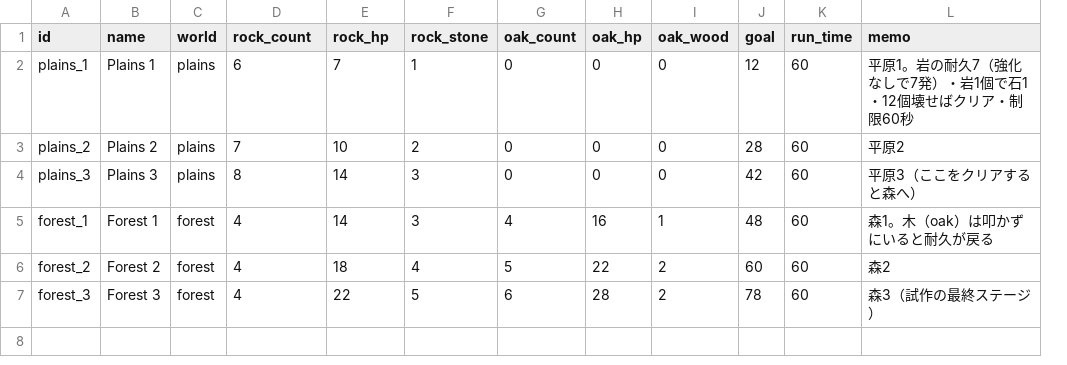
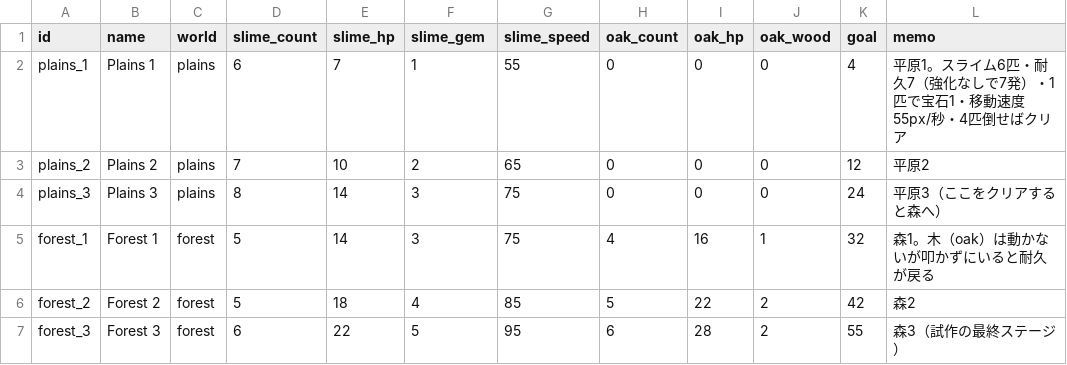
Before and after one commit to elefolo4565/fantasyIncremental, a CSV file: data/stages.csv, drawn as a sheet; removed rows and columns are numbered as before the commit, all else as after; the diff names each change by its address in the sheet, - before the commit and + after, or states it on an @@ line.

```diff
--- a/data/stages.csv
+++ b/data/stages.csv
+column G (slime_speed), rows 2-7: 55 | 65 | 75 | 75 | 85 | 95
-column K (run_time), rows 2-7: all 60
-D1: rock_count
+D1: slime_count
-E1: rock_hp
+E1: slime_hp
-F1: rock_stone
+F1: slime_gem
-K2 (goal): 12
+K2 (goal): 4
-L2 (memo): 平原1。岩の耐久7（強化なしで7発）・岩1個で石1・12個壊せばクリア・制限60秒
+L2 (memo): 平原1。スライム6匹・耐久7（強化なしで7発）・1匹で宝石1・移動速度55px/秒・4匹倒せばクリア
-K3 (goal): 28
+K3 (goal): 12
-K4 (goal): 42
+K4 (goal): 24
-D5:D6 (slime_count): 4
+D5:D6 (slime_count): 5
-K5 (goal): 48
+K5 (goal): 32
-L5 (memo): 森1。木（oak）は叩かずにいると耐久が戻る
+L5 (memo): 森1。木（oak）は動かないが叩かずにいると耐久が戻る
-K6 (goal): 60
+K6 (goal): 42
-D7 (slime_count): 4
+D7 (slime_count): 6
-K7 (goal): 78
+K7 (goal): 55
```
Also changed, not shown: data/balance.csv, data/upgrades.csv, 19 other files.
